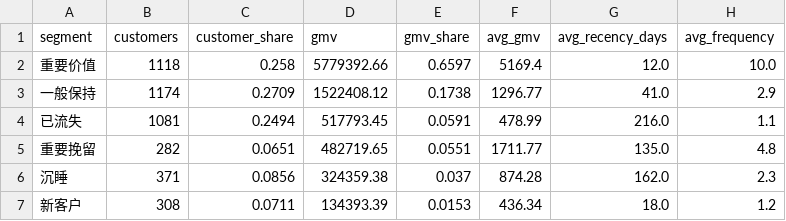
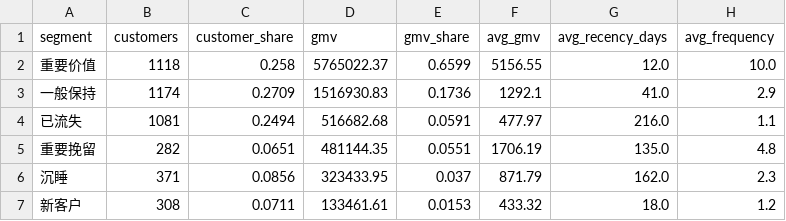
Before and after one commit to SSfd05/data-projects, a CSV file: B-retention-analysis/reports/rfm_summary.csv, drawn as a sheet.

```diff
--- a/B-retention-analysis/reports/rfm_summary.csv
+++ b/B-retention-analysis/reports/rfm_summary.csv
@@ -1,7 +1,7 @@
 segment,customers,customer_share,gmv,gmv_share,avg_gmv,avg_recency_days,avg_frequency
-重要价值,1118,0.258,5779392.66,0.6597,5169.4,12.0,10.0
-一般保持,1174,0.2709,1522408.12,0.1738,1296.77,41.0,2.9
-已流失,1081,0.2494,517793.45,0.0591,478.99,216.0,1.1
-重要挽留,282,0.0651,482719.65,0.0551,1711.77,135.0,4.8
-沉睡,371,0.0856,324359.38,0.037,874.28,162.0,2.3
-新客户,308,0.0711,134393.39,0.0153,436.34,18.0,1.2
+重要价值,1118,0.258,5765022.37,0.6599,5156.55,12.0,10.0
+一般保持,1174,0.2709,1516930.83,0.1736,1292.1,41.0,2.9
+已流失,1081,0.2494,516682.68,0.0591,477.97,216.0,1.1
+重要挽留,282,0.0651,481144.35,0.0551,1706.19,135.0,4.8
+沉睡,371,0.0856,323433.95,0.037,871.79,162.0,2.3
+新客户,308,0.0711,133461.61,0.0153,433.32,18.0,1.2
```
Also changed, not shown: 22 other files.
